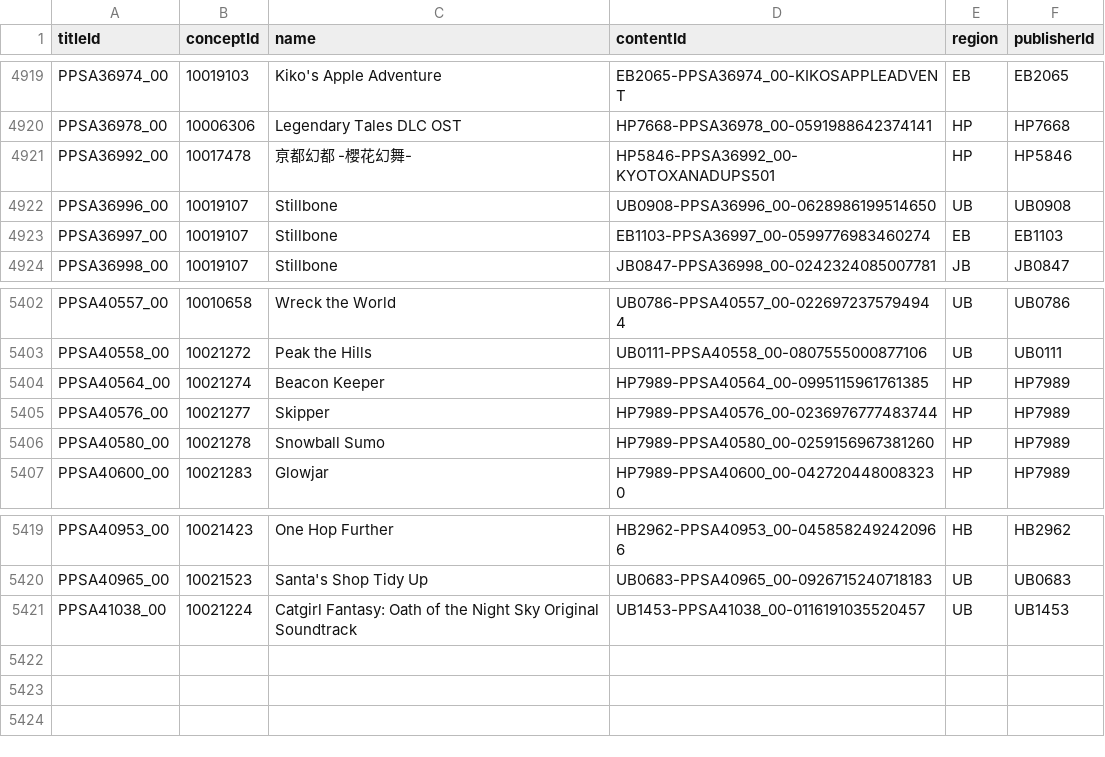
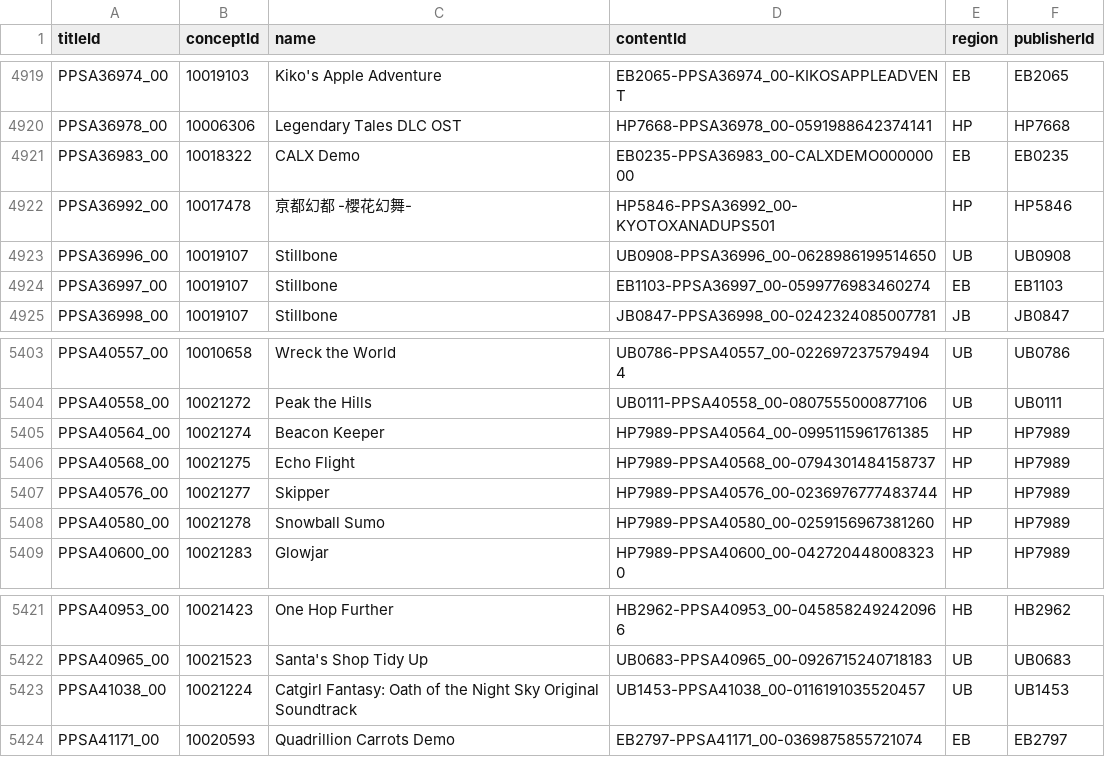
Before and after one commit to andshrew/PlayStation-Titles, a TSV file: Region/Other/PS5_Other_Titles.tsv, drawn as a sheet; only a part is shown, gaps mark what is left out.

```diff
--- a/Region/Other/PS5_Other_Titles.tsv
+++ b/Region/Other/PS5_Other_Titles.tsv
@@ -4920,2 +4920,3 @@ PPSA36974_00	10019103	Kiko's Apple Adventure	EB2065-PPSA36974_00-KIKOSAPPLEADVEN
 PPSA36978_00	10006306	Legendary Tales DLC OST	HP7668-PPSA36978_00-0591988642374141	HP	HP7668
+PPSA36983_00	10018322	CALX Demo	EB0235-PPSA36983_00-CALXDEMO00000000	EB	EB0235
 PPSA36992_00	10017478	亰都幻都 -櫻花幻舞-	HP5846-PPSA36992_00-KYOTOXANADUPS501	HP	HP5846
@@ -5404,2 +5405,3 @@ PPSA40558_00	10021272	Peak the Hills	UB0111-PPSA40558_00-0807555000877106	UB	UB0
 PPSA40564_00	10021274	Beacon Keeper	HP7989-PPSA40564_00-0995115961761385	HP	HP7989
+PPSA40568_00	10021275	Echo Flight	HP7989-PPSA40568_00-0794301484158737	HP	HP7989
 PPSA40576_00	10021277	Skipper	HP7989-PPSA40576_00-0236976777483744	HP	HP7989
@@ -5421 +5423,2 @@ PPSA40965_00	10021523	Santa's Shop Tidy Up	UB0683-PPSA40965_00-0926715240718183
 PPSA41038_00	10021224	Catgirl Fantasy: Oath of the Night Sky Original Soundtrack	UB1453-PPSA41038_00-0116191035520457	UB	UB1453
+PPSA41171_00	10020593	Quadrillion Carrots Demo	EB2797-PPSA41171_00-0369875855721074	EB	EB2797
```
Also changed, not shown: Region/America/PS5_UP_Titles.tsv, Region/America/PS5_UP_Titles_by_Concept.tsv, 31 other files.
